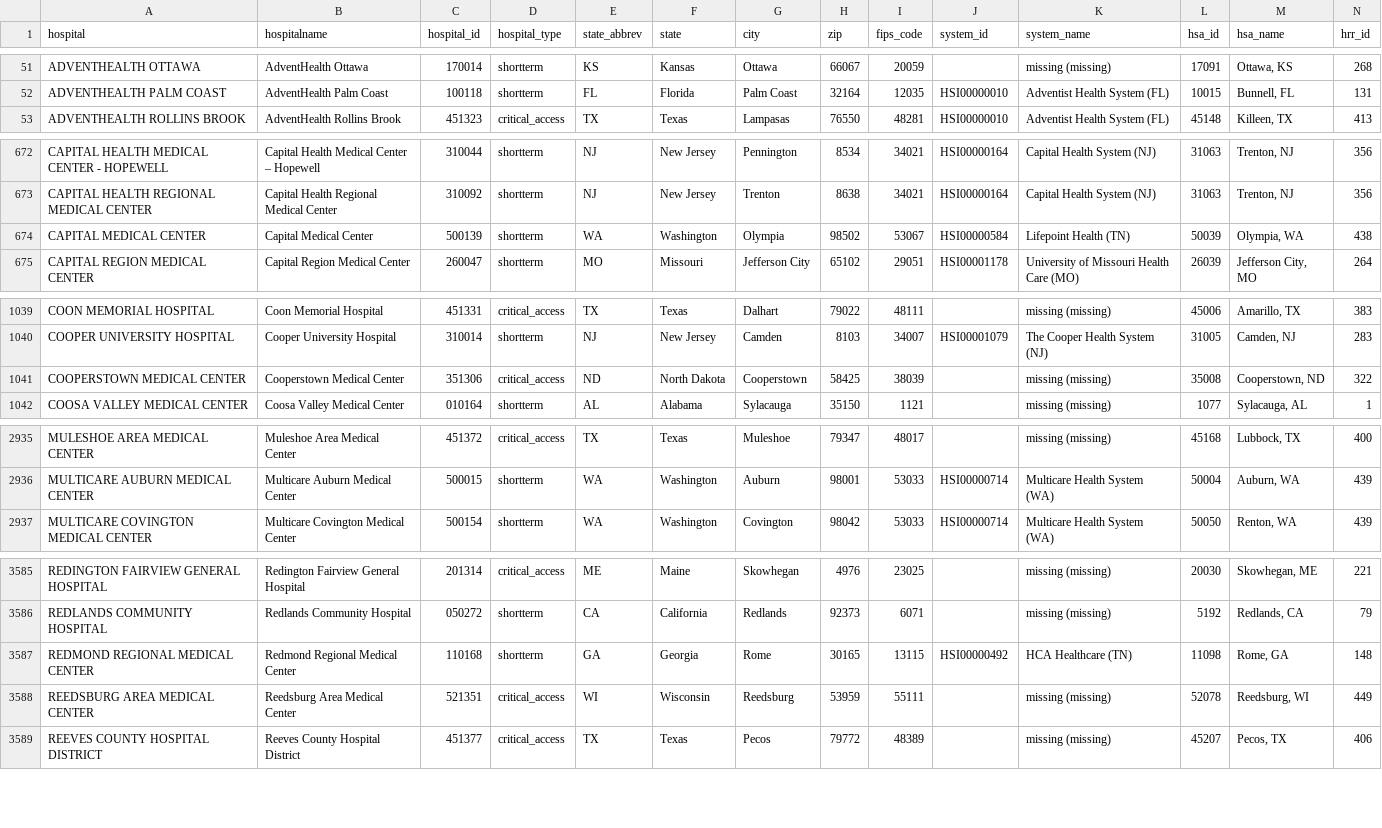
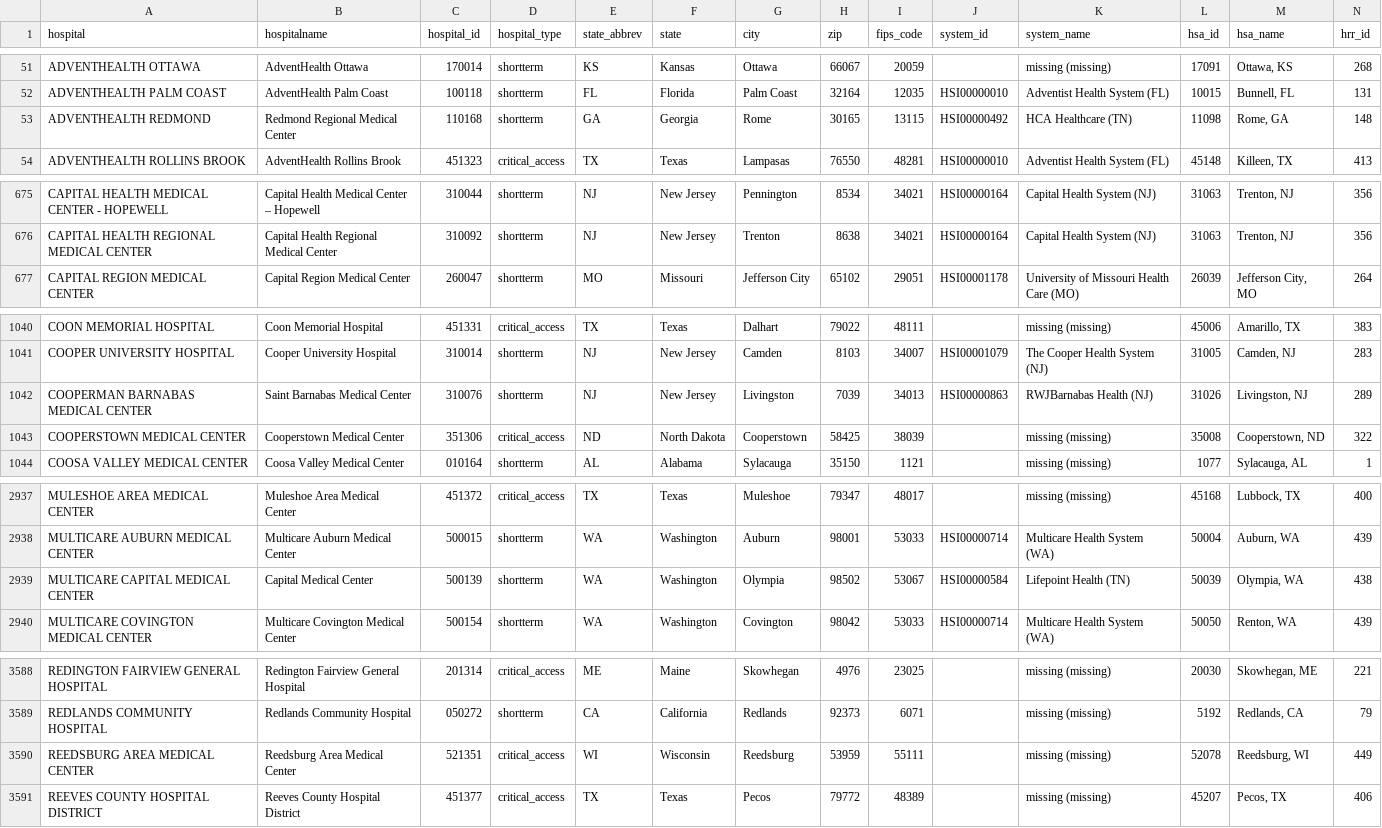
Before and after one commit to flixpar/covid-patient-redistribution-site, a CSV file: data/hhs_hospital_meta.csv, drawn as a sheet; only a part is shown, gaps mark what is left out; removed rows and columns are numbered as before the commit, all else as after; rows hold the shown columns only; the diff covers the shown part only; the diff names each change by its address in the sheet, - before the commit and + after, or states it on an @@ line.

```diff
--- a/data/hhs_hospital_meta.csv
+++ b/data/hhs_hospital_meta.csv
+row 53: ADVENTHEALTH REDMOND | Redmond Regional Medical Center | 110168 | shortterm | GA | Georgia | Rome | 30165 | 13115 | HSI00000492 | HCA Healthcare (TN) | 11098 | Rome, GA | 148
-row 674: CAPITAL MEDICAL CENTER | Capital Medical Center | 500139 | shortterm | WA | Washington | Olympia | 98502 | 53067 | HSI00000584 | Lifepoint Health (TN) | 50039 | Olympia, WA | 438
+row 1042: COOPERMAN BARNABAS MEDICAL CENTER | Saint Barnabas Medical Center | 310076 | shortterm | NJ | New Jersey | Livingston | 7039 | 34013 | HSI00000863 | RWJBarnabas Health (NJ) | 31026 | Livingston, NJ | 289
+row 2939: MULTICARE CAPITAL MEDICAL CENTER | Capital Medical Center | 500139 | shortterm | WA | Washington | Olympia | 98502 | 53067 | HSI00000584 | Lifepoint Health (TN) | 50039 | Olympia, WA | 438
-row 3587: REDMOND REGIONAL MEDICAL CENTER | Redmond Regional Medical Center | 110168 | shortterm | GA | Georgia | Rome | 30165 | 13115 | HSI00000492 | HCA Healthcare (TN) | 11098 | Rome, GA | 148
```
Also changed, not shown: 2 added rows and 2 removed rows elsewhere in this file, data/hhs_current_load.csv, 10 other files.
